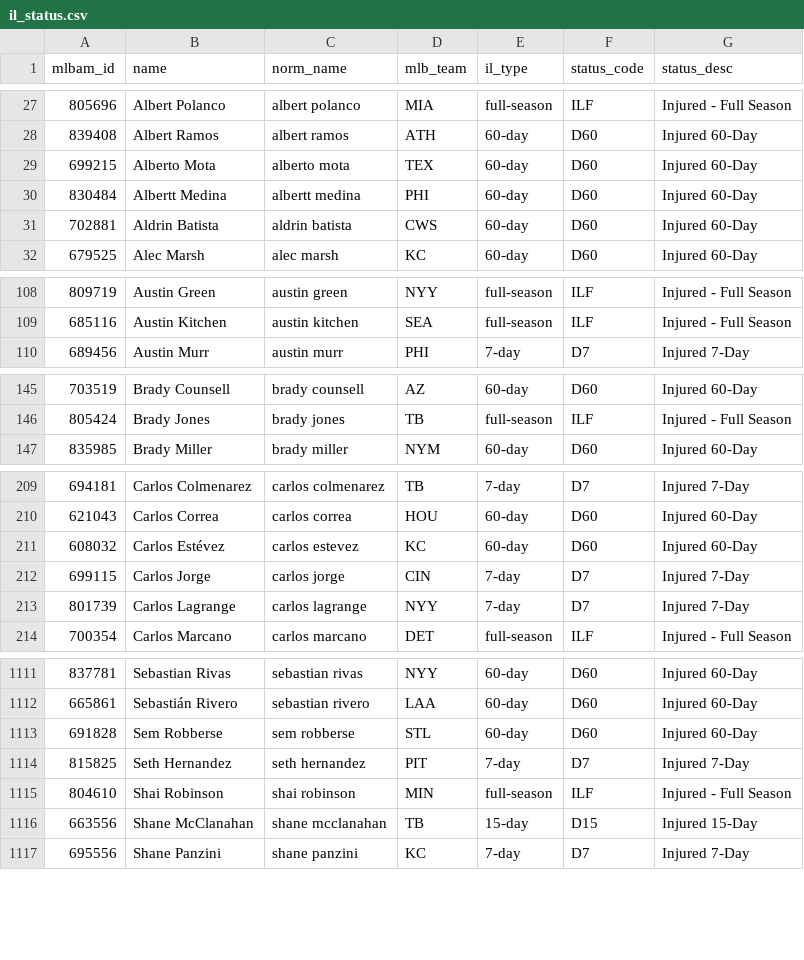
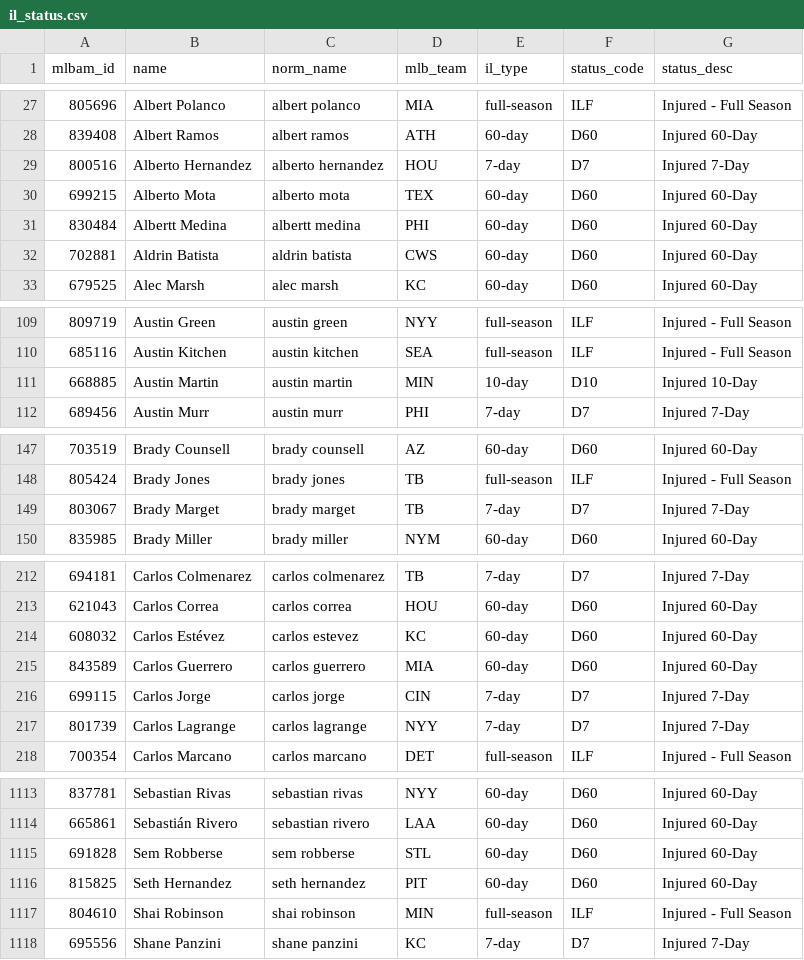
Before and after one commit to TheBigBadYeti/yardcocks-ratings, a CSV file: data/injuries/il_status.csv, drawn as a sheet; only a part is shown, gaps mark what is left out; the diff covers the shown part only.

```diff
--- a/data/injuries/il_status.csv
+++ b/data/injuries/il_status.csv
@@ -28,2 +28,3 @@ mlbam_id,name,norm_name,mlb_team,il_type,status_code,status_desc
 839408,Albert Ramos,albert ramos,ATH,60-day,D60,Injured 60-Day
+800516,Alberto Hernandez,alberto hernandez,HOU,7-day,D7,Injured 7-Day
 699215,Alberto Mota,alberto mota,TEX,60-day,D60,Injured 60-Day
@@ -109,2 +110,3 @@ mlbam_id,name,norm_name,mlb_team,il_type,status_code,status_desc
 685116,Austin Kitchen,austin kitchen,SEA,full-season,ILF,Injured - Full Season
+668885,Austin Martin,austin martin,MIN,10-day,D10,Injured 10-Day
 689456,Austin Murr,austin murr,PHI,7-day,D7,Injured 7-Day
@@ -146,2 +148,3 @@ mlbam_id,name,norm_name,mlb_team,il_type,status_code,status_desc
 805424,Brady Jones,brady jones,TB,full-season,ILF,Injured - Full Season
+803067,Brady Marget,brady marget,TB,7-day,D7,Injured 7-Day
 835985,Brady Miller,brady miller,NYM,60-day,D60,Injured 60-Day
@@ -211,2 +214,3 @@ mlbam_id,name,norm_name,mlb_team,il_type,status_code,status_desc
 608032,Carlos Estévez,carlos estevez,KC,60-day,D60,Injured 60-Day
+843589,Carlos Guerrero,carlos guerrero,MIA,60-day,D60,Injured 60-Day
 699115,Carlos Jorge,carlos jorge,CIN,7-day,D7,Injured 7-Day
@@ -1113,5 +1115,4 @@ mlbam_id,name,norm_name,mlb_team,il_type,status_code,status_desc
 691828,Sem Robberse,sem robberse,STL,60-day,D60,Injured 60-Day
-815825,Seth Hernandez,seth hernandez,PIT,7-day,D7,Injured 7-Day
+815825,Seth Hernandez,seth hernandez,PIT,60-day,D60,Injured 60-Day
 804610,Shai Robinson,shai robinson,MIN,full-season,ILF,Injured - Full Season
-663556,Shane McClanahan,shane mcclanahan,TB,15-day,D15,Injured 15-Day
 695556,Shane Panzini,shane panzini,KC,7-day,D7,Injured 7-Day
```
Also changed, not shown: 5 added rows, 8 removed rows and 6 edited cells elsewhere in this file, data/recency/recent_fpg.csv, data/roster/minors_eligible.csv, 2 other files.
